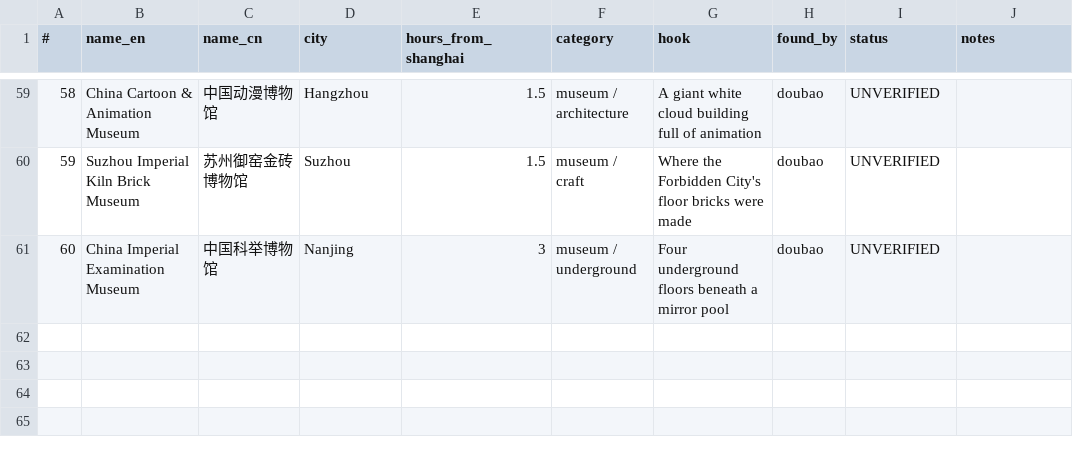
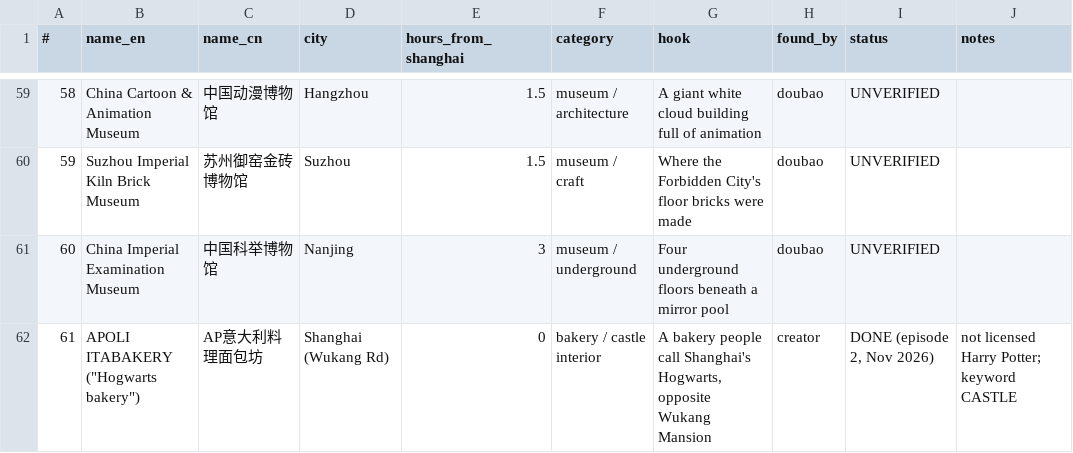
Before and after one commit to zonda-gt/real-or-hype, a CSV file: .claude/skills/china-spot-video/reference/places.csv, drawn as a sheet; only a part is shown, gaps mark what is left out.

```diff
--- a/.claude/skills/china-spot-video/reference/places.csv
+++ b/.claude/skills/china-spot-video/reference/places.csv
@@ -61 +61,2 @@
 60,China Imperial Examination Museum,中国科举博物馆,Nanjing,3,museum / underground,Four underground floors beneath a mirror pool,doubao,UNVERIFIED,
+61,"APOLI ITABAKERY (""Hogwarts bakery"")",AP意大利料理面包坊,Shanghai (Wukang Rd),0,bakery / castle interior,"A bakery people call Shanghai's Hogwarts, opposite Wukang Mansion",creator,"DONE (episode 2, Nov 2026)",not licensed Harry Potter; keyword CASTLE
```
